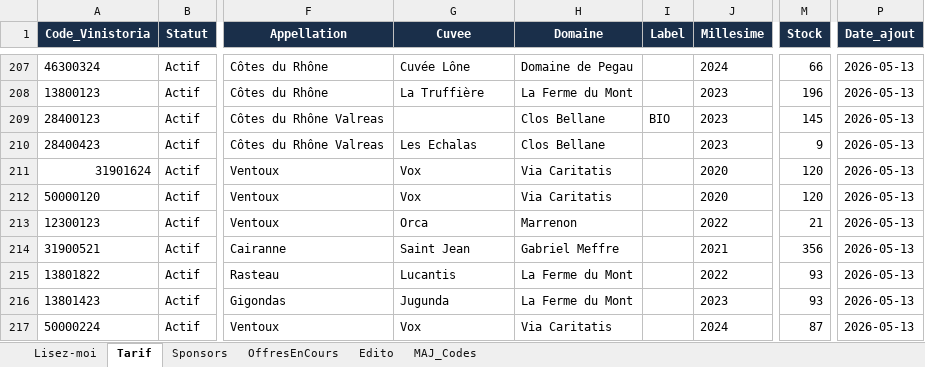
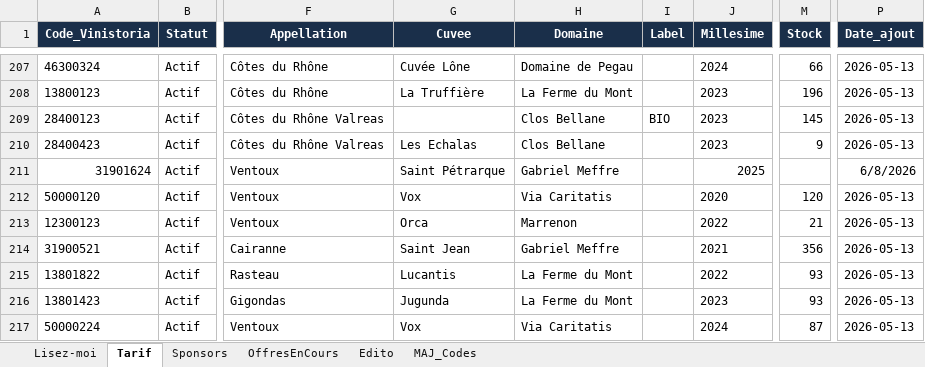
Before and after one commit to NoBullshitDrinks/vinom-tarif, an Excel workbook: data/TarifVinom_Master.xlsx, sheet Tarif, drawn as a sheet; only a part is shown, gaps mark what is left out; values as stored, in another font and other column widths than the file's, no borders; the diff names each change by its address in the sheet, - before the commit and + after, or states it on an @@ line.

Commit message:
MAJ tarif via Power Automate

```diff
--- a/data/TarifVinom_Master.xlsx (sheet Tarif)
+++ b/data/TarifVinom_Master.xlsx (sheet Tarif)
-G211 (Cuvee): Vox
+G211 (Cuvee): Saint Pétrarque
-H211 (Domaine): Via Caritatis
+H211 (Domaine): Gabriel Meffre
-J211 (Millesime): 2020
+J211 (Millesime): 2025
-M211 (Stock): 120
+M211 (Stock): (empty)
-P211 (Date_ajout): 2026-05-13
+P211 (Date_ajout): 6/8/2026
```
